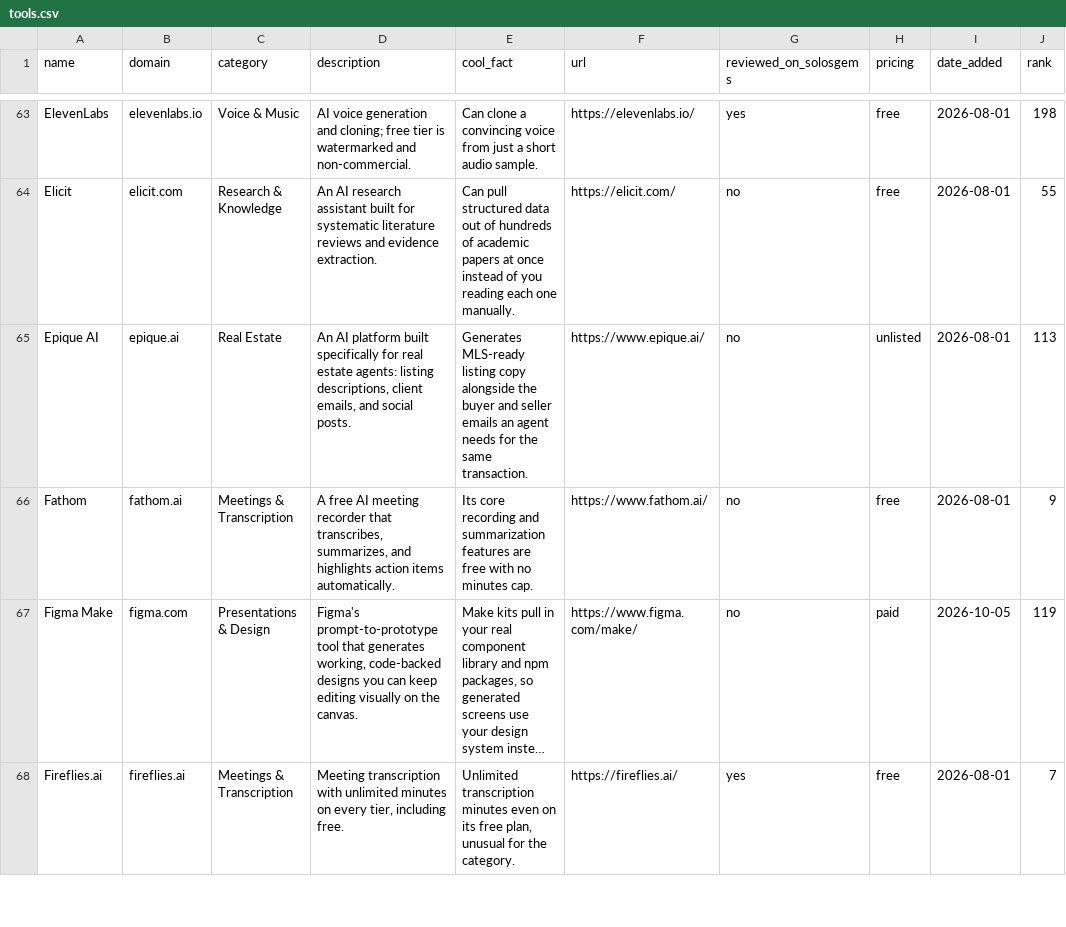
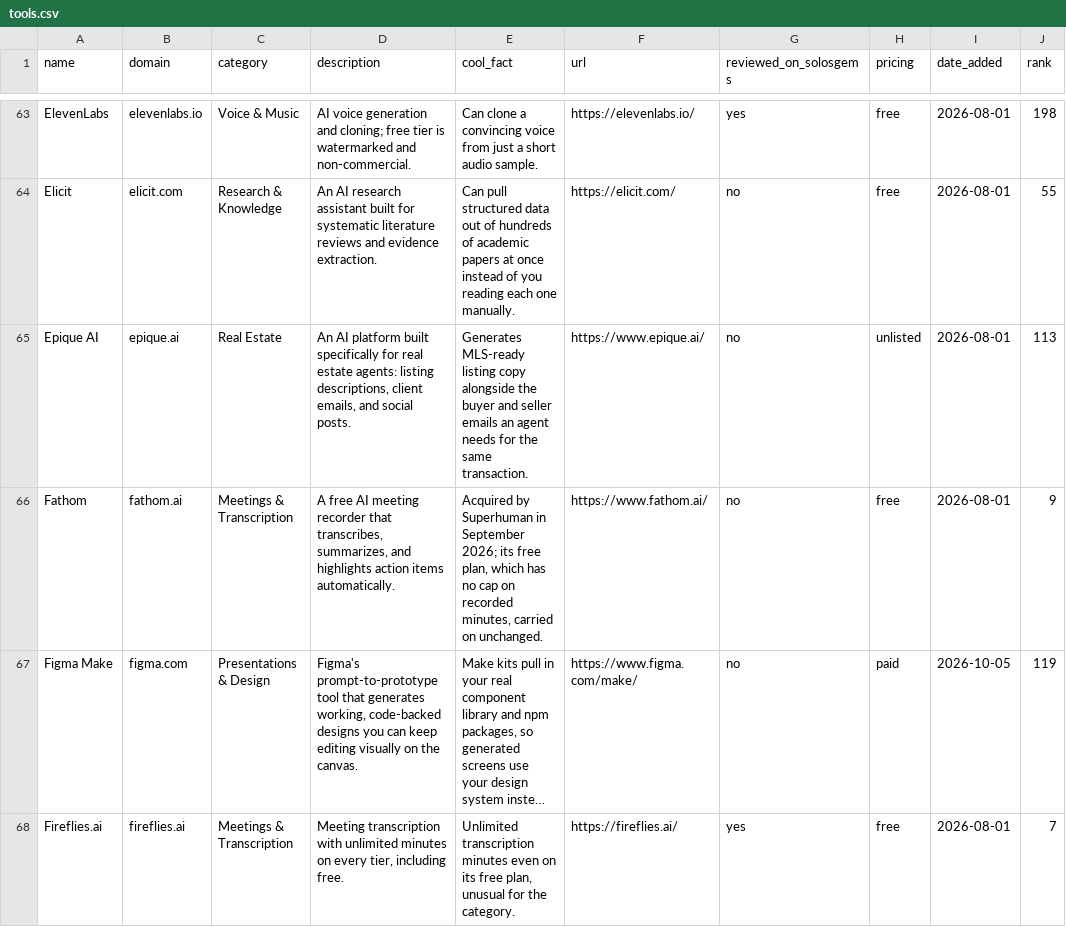
Before and after one commit to tekutron/solosgems, a CSV file: data/tools.csv, drawn as a sheet; only a part is shown, gaps mark what is left out; long unchanged cells end in …; the diff covers the shown part only; the diff names each change by its address in the sheet, - before the commit and + after, or states it on an @@ line.

```diff
--- a/data/tools.csv
+++ b/data/tools.csv
-E66 (cool_fact): Its core recording and summarization features are free with no minutes cap.
+E66 (cool_fact): Acquired by Superhuman in September 2026; its free plan, which has no cap on recorded minutes, carried on unchanged.
```
Also changed, not shown: 1 added row and 1 removed row elsewhere in this file, 6 other files.
